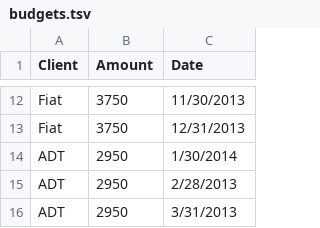
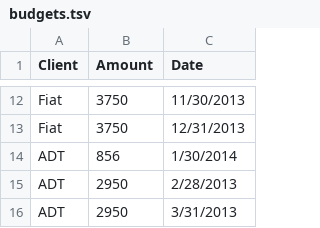
Before and after one commit to umdjm/MaxReports, a TSV file: static_data/budgets.tsv, drawn as a sheet; only a part is shown, gaps mark what is left out.

```diff
--- a/static_data/budgets.tsv
+++ b/static_data/budgets.tsv
@@ -13,3 +13,3 @@ Fiat	3750	11/30/2013
 Fiat	3750	12/31/2013
-ADT	2950	1/30/2014
+ADT	856	1/30/2014
 ADT	2950	2/28/2013
```
Also changed, not shown: 1 other file.
